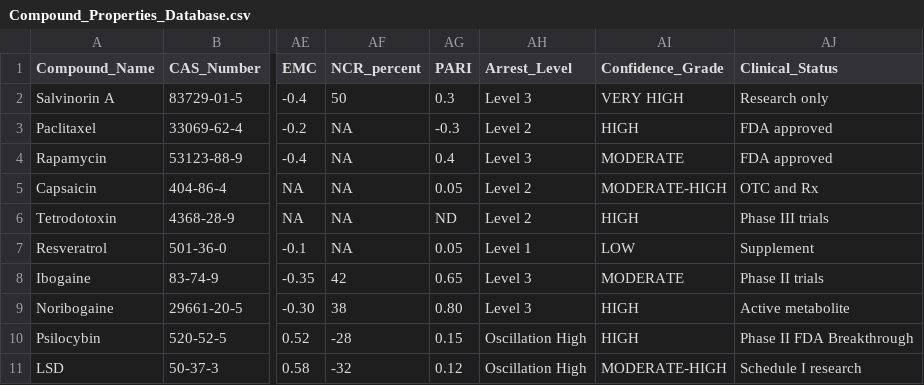
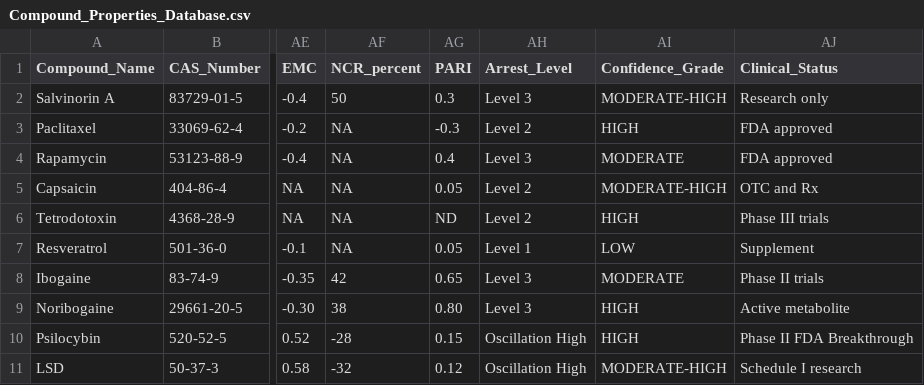
Before and after one commit to Mythmaker28/arrest-molecules, a CSV file: Data_Package_FAIR2/Compound_Properties_Database.csv, drawn as a sheet; only a part is shown, gaps mark what is left out; the diff names each change by its address in the sheet, - before the commit and + after, or states it on an @@ line.

Commit message:
chore: align salvinorin A arrest confidence with limited imaging evidence; clarify ayahuasca/DMT as oscillatory comparators
- Salvinorin A: separate KOR pharmacology (VERY HIGH) from arrest/network confidence (MODERATE-HIGH)
- Arrest Level 3 classification framed as hypothesis based on emerging but limited fMRI/PET evidence
- Add explicit section in DATA_QUALITY_OVERVIEW.md distinguishing oscillatory comparators (psilocybin, LSD, ayahuasca/DMT) from arrest molecules
- Clarify in manuscript and README that psychedelics increase entropy (EMC > 0), providing contrast to arrest agents (EMC < 0)
- Validation scripts PASS (data_validation.py + quickcheck_api.py)

```diff
--- a/Data_Package_FAIR2/Compound_Properties_Database.csv
+++ b/Data_Package_FAIR2/Compound_Properties_Database.csv
-AI2 (Confidence_Grade): VERY HIGH
+AI2 (Confidence_Grade): MODERATE-HIGH
```
Also changed, not shown: 3 other files.
